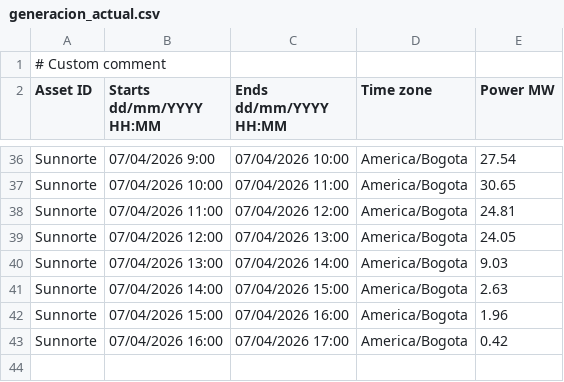
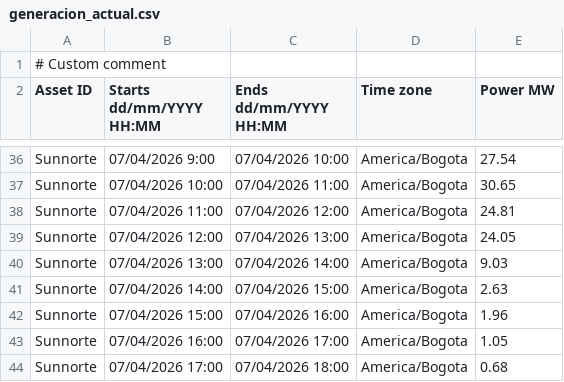
Before and after one commit to AndresMachuca21/Dashboard-Solar, a CSV file: generacion_actual.csv, drawn as a sheet; only a part is shown, gaps mark what is left out.

Commit message:
Auto-update CSV desde FTP

```diff
--- a/generacion_actual.csv
+++ b/generacion_actual.csv
@@ -42,2 +42,3 @@ Sunnorte;07/04/2026 14:00;07/04/2026 15:00;America/Bogota;2.63
 Sunnorte;07/04/2026 15:00;07/04/2026 16:00;America/Bogota;1.96
-Sunnorte;07/04/2026 16:00;07/04/2026 17:00;America/Bogota;0.42
+Sunnorte;07/04/2026 16:00;07/04/2026 17:00;America/Bogota;1.05
+Sunnorte;07/04/2026 17:00;07/04/2026 18:00;America/Bogota;0.68
```
